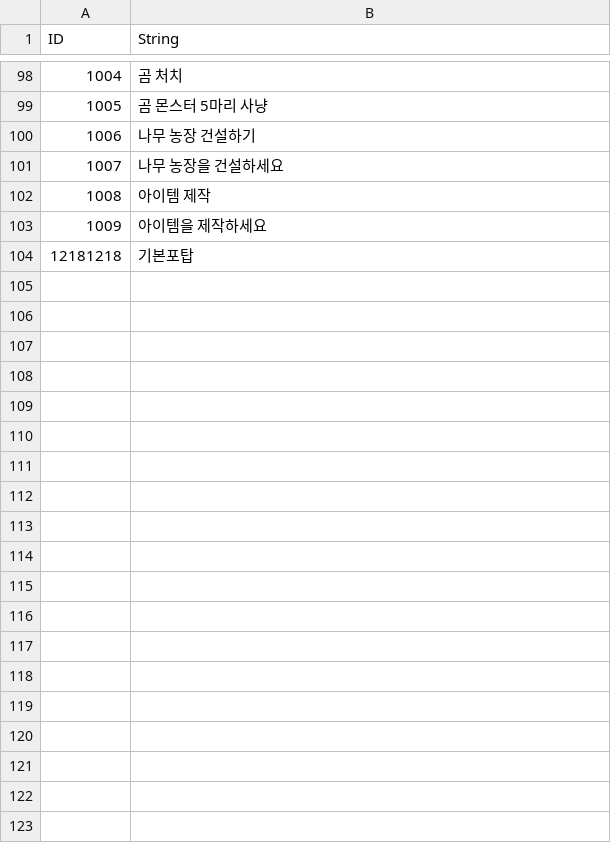
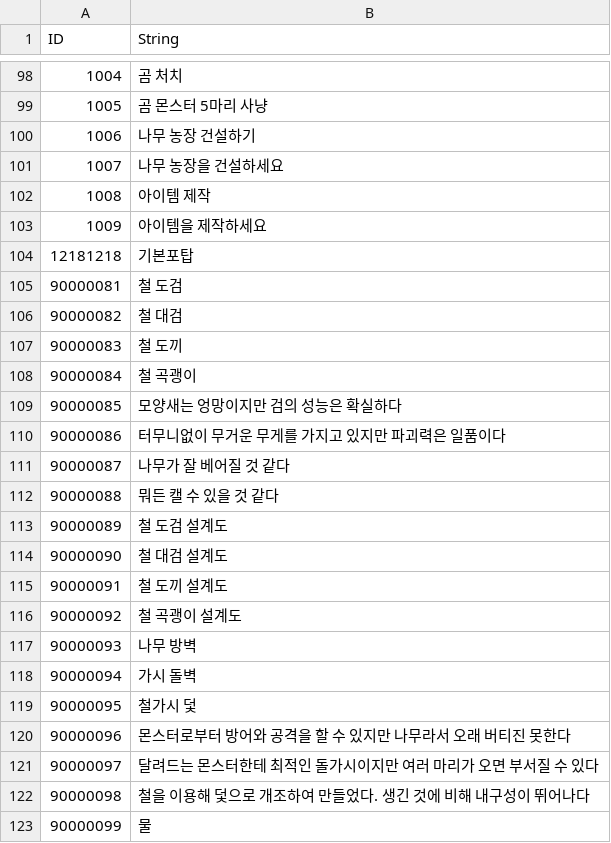
Before and after one commit to KDH1213/SurvivalProject, a CSV file: Assets/Resources/Tables/StringTableKr.csv, drawn as a sheet; only a part is shown, gaps mark what is left out; the diff covers the shown part only.

```diff
--- a/Assets/Resources/Tables/StringTableKr.csv
+++ b/Assets/Resources/Tables/StringTableKr.csv
@@ -104 +104,20 @@
 12181218,기본포탑
+90000081,철 도검
+90000082,철 대검
+90000083,철 도끼
+90000084,철 곡괭이
+90000085,모양새는 엉망이지만 검의 성능은 확실하다
+90000086,터무니없이 무거운 무게를 가지고 있지만 파괴력은 일품이다
+90000087,나무가 잘 베어질 것 같다
+90000088,뭐든 캘 수 있을 것 같다
+90000089,철 도검 설계도
+90000090,철 대검 설계도
+90000091,철 도끼 설계도
+90000092,철 곡괭이 설계도
+90000093,나무 방벽
+90000094,가시 돌벽
+90000095,철가시 덫
+90000096,몬스터로부터 방어와 공격을 할 수 있지만 나무라서 오래 버티진 못한다
+90000097,달려드는 몬스터한테 최적인 돌가시이지만 여러 마리가 오면 부서질 수 있다
+90000098,철을 이용해 덫으로 개조하여 만들었다. 생긴 것에 비해 내구성이 뛰어나다
+90000099,물
```
Also changed, not shown: 49 added rows elsewhere in this file, Assets/Resources/Tables/QuestTable.csv, 14 other files.
